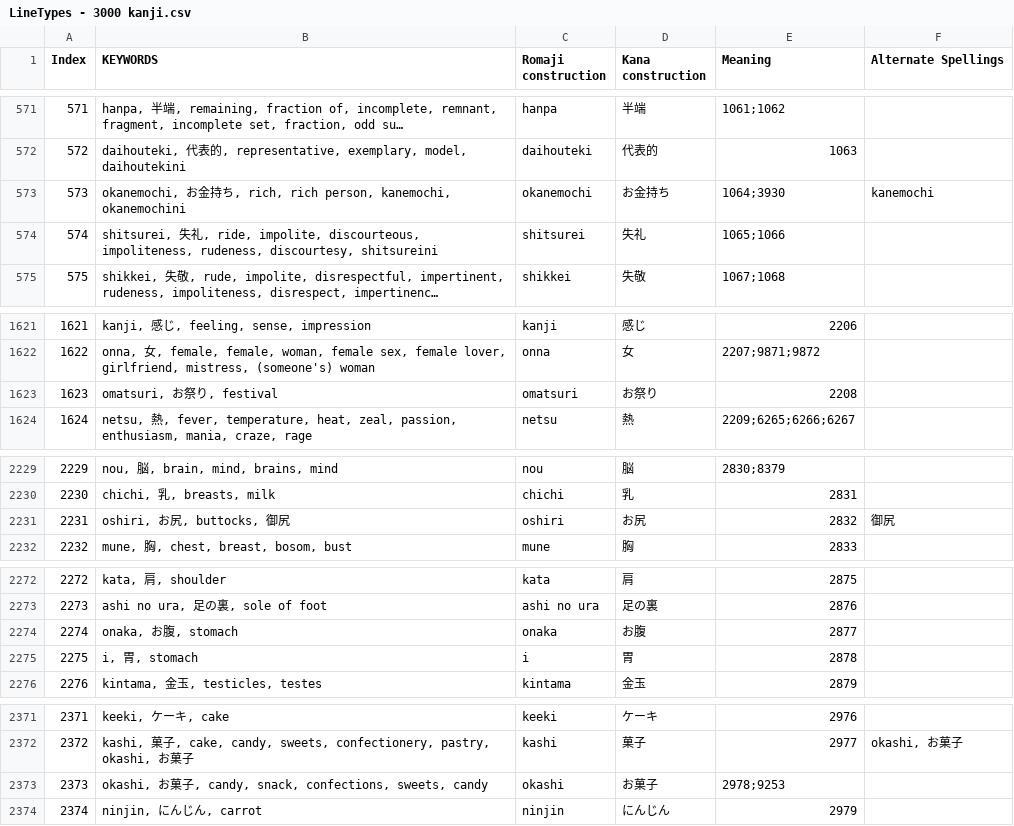
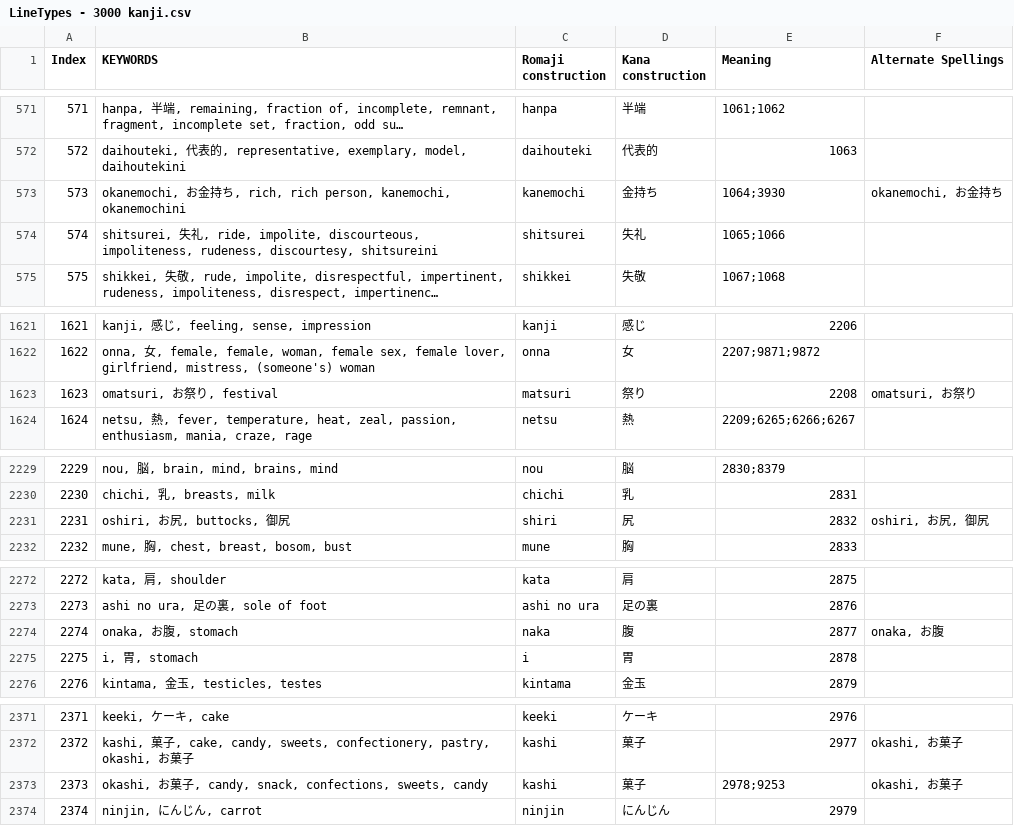
Before and after one commit to blarom/JapaneseToolbox, a CSV file: app/src/main/assets/LineTypes - 3000 kanji.csv, drawn as a sheet; only a part is shown, gaps mark what is left out; long unchanged cells end in …; the diff covers the shown part only.

```diff
--- a/app/src/main/assets/LineTypes - 3000 kanji.csv
+++ b/app/src/main/assets/LineTypes - 3000 kanji.csv
@@ -572,3 +572,3 @@ Index|KEYWORDS|Romaji construction|Kana construction|Meaning|Alternate Spellings
 572|daihouteki, 代表的, representative, exemplary, model, daihoutekini|daihouteki|代表的|1063||
-573|okanemochi, お金持ち, rich, rich person, kanemochi, okanemochini|okanemochi|お金持ち|1064;3930|kanemochi|
+573|okanemochi, お金持ち, rich, rich person, kanemochi, okanemochini|kanemochi|金持ち|1064;3930|okanemochi, お金持ち|
 574|shitsurei, 失礼, ride, impolite, discourteous, impoliteness, rudeness, discourtesy, shitsureini|shitsurei|失礼|1065;1066||
@@ -1622,3 +1622,3 @@ Index|KEYWORDS|Romaji construction|Kana construction|Meaning|Alternate Spellings
 1622|onna, 女, female, female, woman, female sex, female lover, girlfriend, mistress, (someone's) woman|onna|女|2207;9871;9872||
-1623|omatsuri, お祭り, festival|omatsuri|お祭り|2208||
+1623|omatsuri, お祭り, festival|matsuri|祭り|2208|omatsuri, お祭り|
 1624|netsu, 熱, fever, temperature, heat, zeal, passion, enthusiasm, mania, craze, rage|netsu|熱|2209;6265;6266;6267||
@@ -2230,3 +2230,3 @@ Index|KEYWORDS|Romaji construction|Kana construction|Meaning|Alternate Spellings
 2230|chichi, 乳, breasts, milk|chichi|乳|2831||
-2231|oshiri, お尻, buttocks, 御尻|oshiri|お尻|2832|御尻|
+2231|oshiri, お尻, buttocks, 御尻|shiri|尻|2832|oshiri, お尻, 御尻|
 2232|mune, 胸, chest, breast, bosom, bust|mune|胸|2833||
@@ -2273,3 +2273,3 @@ Index|KEYWORDS|Romaji construction|Kana construction|Meaning|Alternate Spellings
 2273|ashi no ura, 足の裏, sole of foot|ashi no ura|足の裏|2876||
-2274|onaka, お腹, stomach|onaka|お腹|2877||
+2274|onaka, お腹, stomach|naka|腹|2877|onaka, お腹|
 2275|i, 胃, stomach|i|胃|2878||
@@ -2372,3 +2372,3 @@ Index|KEYWORDS|Romaji construction|Kana construction|Meaning|Alternate Spellings
 2372|kashi, 菓子, cake, candy, sweets, confectionery, pastry, okashi, お菓子|kashi|菓子|2977|okashi, お菓子|
-2373|okashi, お菓子, candy, snack, confections, sweets, candy|okashi|お菓子|2978;9253||
+2373|okashi, お菓子, candy, snack, confections, sweets, candy|kashi|菓子|2978;9253|okashi, お菓子|
 2374|ninjin, にんじん, carrot|ninjin|にんじん|2979||
```
Also changed, not shown: 13 edited cells elsewhere in this file, app/src/main/assets/LineRadicalsOnly - 3000 kanji.csv, app/src/main/assets/LineVerbsForGrammar - 3000 kanji.csv, 20 other files.
